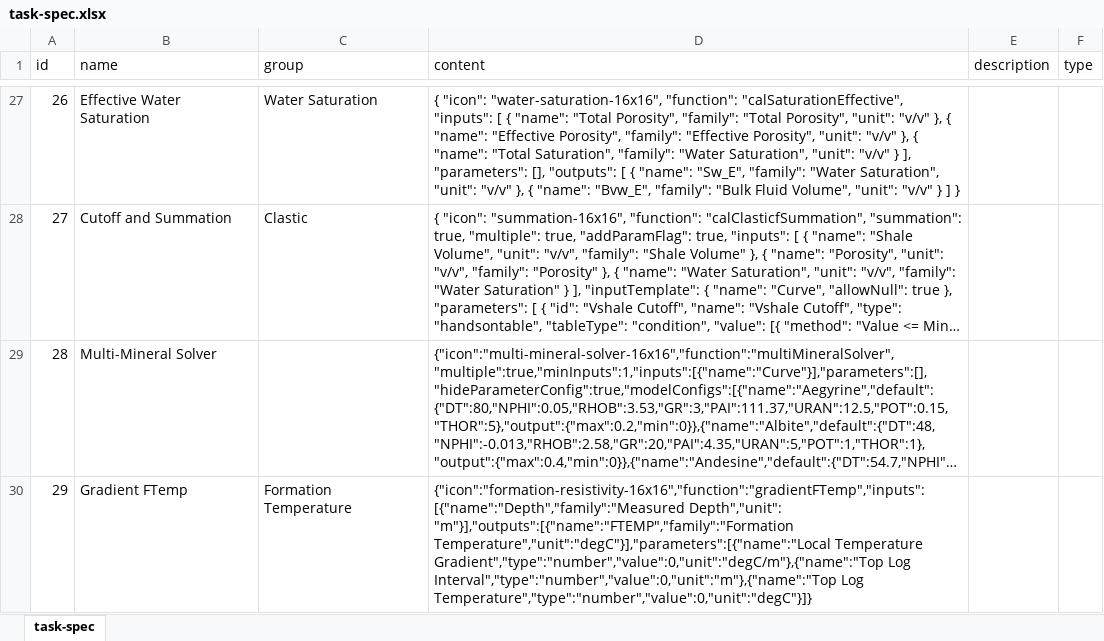
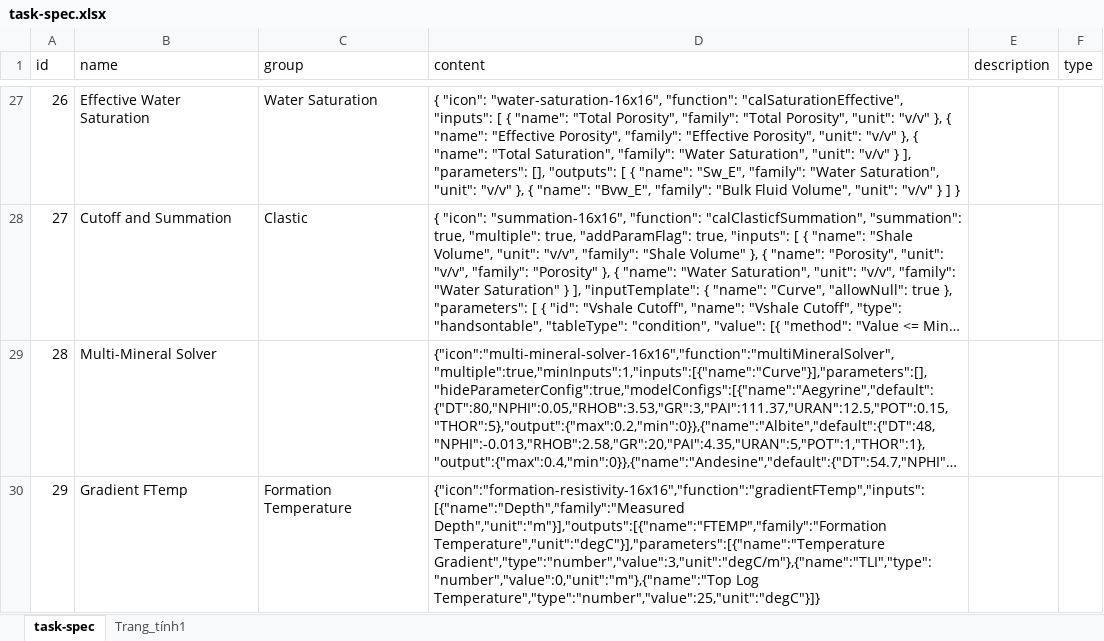
Before and after one commit to hoangbdUET/wi-backend, an Excel workbook: server/task/task-spec.xlsx, sheet task-spec, drawn as a sheet; only a part is shown, gaps mark what is left out; long unchanged cells end in …; values as stored, in another font and other column widths than the file's, no borders; the diff covers the shown part only; the diff names each change by its address in the sheet, - before the commit and + after, or states it on an @@ line.

```diff
--- a/server/task/task-spec.xlsx (sheet task-spec)
+++ b/server/task/task-spec.xlsx (sheet task-spec)
+sheet tab: Trang_tính1
-D30 (content): {"icon":"formation-resistivity-16x16","function":"gradientFTemp","inputs":[{"name":"Depth","family":"Measured Depth","unit": "m"}],"outputs":[{"name":"FTEMP","family":"Formation Temperature","unit":"degC"}],"parameters":[{"name":"Local Temperature Gradient","type":"number","value":0,"unit":"degC/m"},{"name":"Top Log Interval","type":"number","value":0,"unit":"m"},{"name":"Top Log Temperature","type":"number","value":0,"unit":"degC"}]}
+D30 (content): {"icon":"formation-resistivity-16x16","function":"gradientFTemp","inputs":[{"name":"Depth","family":"Measured Depth","unit":"m"}],"outputs":[{"name":"FTEMP","family":"Formation Temperature","unit":"degC"}],"parameters":[{"name":"Temperature Gradient","type":"number","value":3,"unit":"degC/m"},{"name":"TLI","type":"number","value":0,"unit":"m"},{"name":"Top Log Temperature","type":"number","value":25,"unit":"degC"}]}
```
Also changed, not shown: 2 edited cells elsewhere in this sheet.
